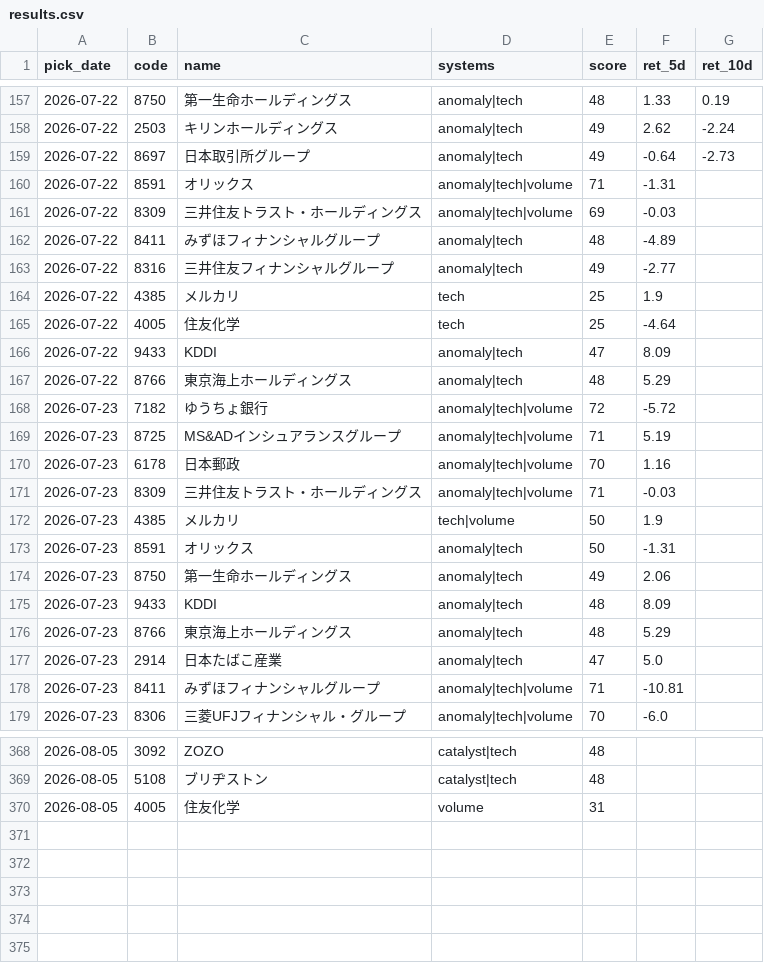
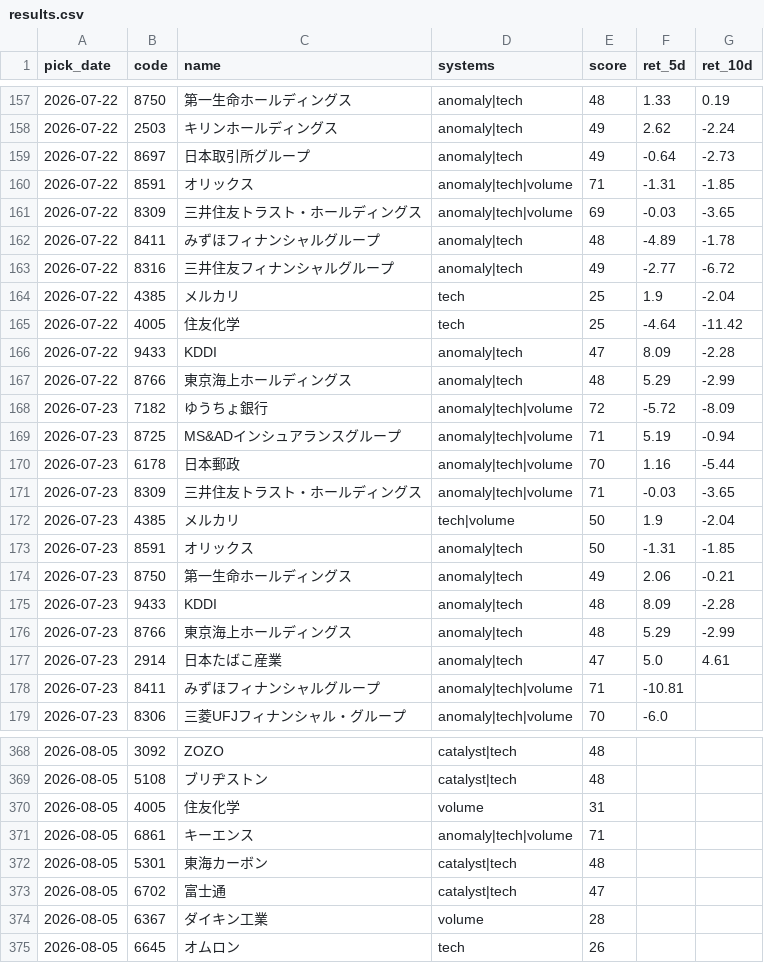
Before and after one commit to Resapan159/Kabu-app, a CSV file: history/results.csv, drawn as a sheet; only a part is shown, gaps mark what is left out; the diff covers the shown part only.

```diff
--- a/history/results.csv
+++ b/history/results.csv
@@ -159,20 +159,20 @@ pick_date,code,name,systems,score,ret_5d,ret_10d
 2026-07-22,8697,日本取引所グループ,anomaly|tech,49,-0.64,-2.73
-2026-07-22,8591,オリックス,anomaly|tech|volume,71,-1.31,
-2026-07-22,8309,三井住友トラスト・ホールディングス,anomaly|tech|volume,69,-0.03,
-2026-07-22,8411,みずほフィナンシャルグループ,anomaly|tech,48,-4.89,
-2026-07-22,8316,三井住友フィナンシャルグループ,anomaly|tech,49,-2.77,
-2026-07-22,4385,メルカリ,tech,25,1.9,
-2026-07-22,4005,住友化学,tech,25,-4.64,
-2026-07-22,9433,KDDI,anomaly|tech,47,8.09,
-2026-07-22,8766,東京海上ホールディングス,anomaly|tech,48,5.29,
-2026-07-23,7182,ゆうちょ銀行,anomaly|tech|volume,72,-5.72,
-2026-07-23,8725,MS&ADインシュアランスグループ,anomaly|tech|volume,71,5.19,
-2026-07-23,6178,日本郵政,anomaly|tech|volume,70,1.16,
-2026-07-23,8309,三井住友トラスト・ホールディングス,anomaly|tech|volume,71,-0.03,
-2026-07-23,4385,メルカリ,tech|volume,50,1.9,
-2026-07-23,8591,オリックス,anomaly|tech,50,-1.31,
-2026-07-23,8750,第一生命ホールディングス,anomaly|tech,49,2.06,
-2026-07-23,9433,KDDI,anomaly|tech,48,8.09,
-2026-07-23,8766,東京海上ホールディングス,anomaly|tech,48,5.29,
-2026-07-23,2914,日本たばこ産業,anomaly|tech,47,5.0,
+2026-07-22,8591,オリックス,anomaly|tech|volume,71,-1.31,-1.85
+2026-07-22,8309,三井住友トラスト・ホールディングス,anomaly|tech|volume,69,-0.03,-3.65
+2026-07-22,8411,みずほフィナンシャルグループ,anomaly|tech,48,-4.89,-1.78
+2026-07-22,8316,三井住友フィナンシャルグループ,anomaly|tech,49,-2.77,-6.72
+2026-07-22,4385,メルカリ,tech,25,1.9,-2.04
+2026-07-22,4005,住友化学,tech,25,-4.64,-11.42
+2026-07-22,9433,KDDI,anomaly|tech,47,8.09,-2.28
+2026-07-22,8766,東京海上ホールディングス,anomaly|tech,48,5.29,-2.99
+2026-07-23,7182,ゆうちょ銀行,anomaly|tech|volume,72,-5.72,-8.09
+2026-07-23,8725,MS&ADインシュアランスグループ,anomaly|tech|volume,71,5.19,-0.94
+2026-07-23,6178,日本郵政,anomaly|tech|volume,70,1.16,-5.44
+2026-07-23,8309,三井住友トラスト・ホールディングス,anomaly|tech|volume,71,-0.03,-3.65
+2026-07-23,4385,メルカリ,tech|volume,50,1.9,-2.04
+2026-07-23,8591,オリックス,anomaly|tech,50,-1.31,-1.85
+2026-07-23,8750,第一生命ホールディングス,anomaly|tech,49,2.06,-0.21
+2026-07-23,9433,KDDI,anomaly|tech,48,8.09,-2.28
+2026-07-23,8766,東京海上ホールディングス,anomaly|tech,48,5.29,-2.99
+2026-07-23,2914,日本たばこ産業,anomaly|tech,47,5.0,4.61
 2026-07-23,8411,みずほフィナンシャルグループ,anomaly|tech|volume,71,-10.81,
@@ -370 +370,6 @@ pick_date,code,name,systems,score,ret_5d,ret_10d
 2026-08-05,4005,住友化学,volume,31,,
+2026-08-05,6861,キーエンス,anomaly|tech|volume,71,,
+2026-08-05,5301,東海カーボン,catalyst|tech,48,,
+2026-08-05,6702,富士通,catalyst|tech,47,,
+2026-08-05,6367,ダイキン工業,volume,28,,
+2026-08-05,6645,オムロン,tech,26,,
```
Also changed, not shown: 20 edited cells elsewhere in this file, history/picks.csv, 3 other files.
